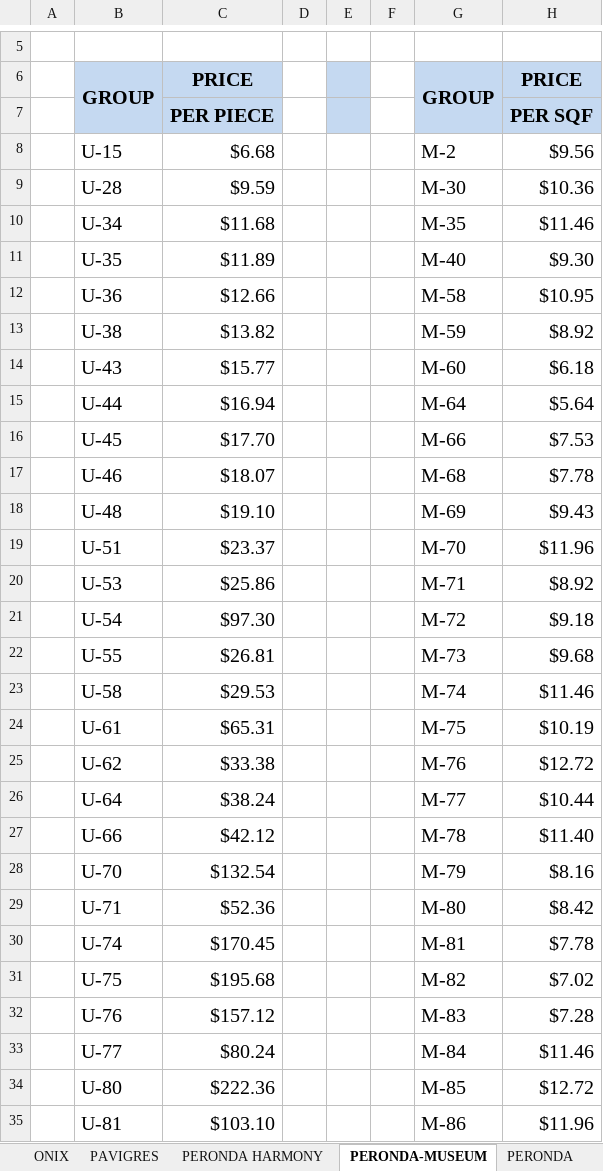
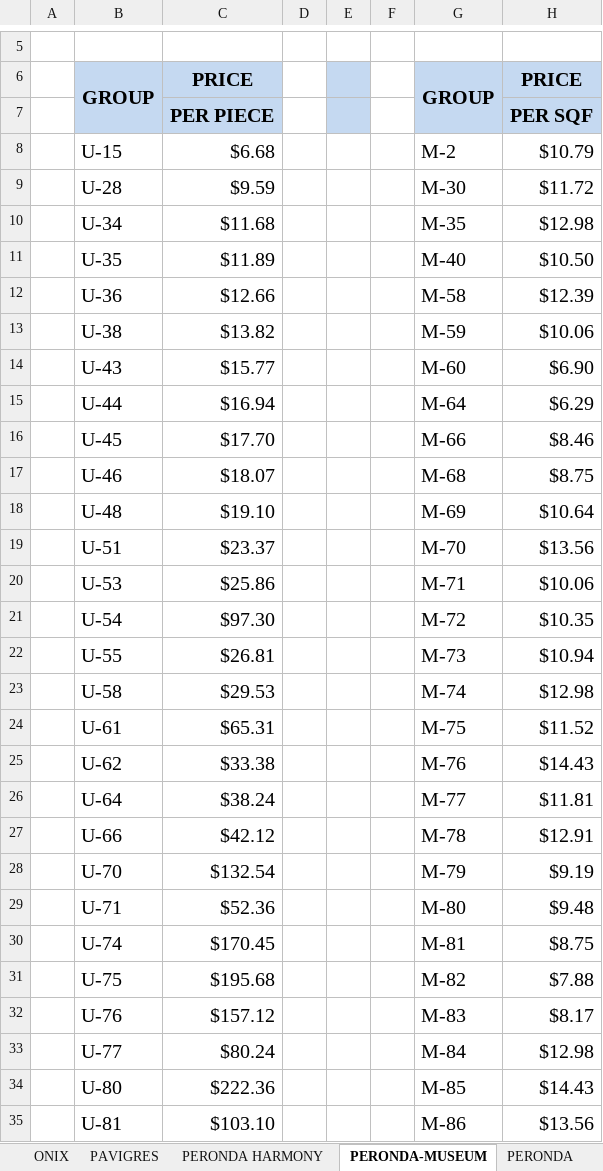
Before and after one commit to annaMontoliu/italgres-buscador-react-vite, an Excel workbook: public/docs/tarifa-italgres.xlsx, sheet PERONDA-MUSEUM, drawn as a sheet; only a part is shown, gaps mark what is left out; values as stored, in another font and other column widths than the file's, no borders; the diff covers the shown part only; the diff names each change by its address in the sheet, - before the commit and + after, or states it on an @@ line.

```diff
--- a/public/docs/tarifa-italgres.xlsx (sheet PERONDA-MUSEUM)
+++ b/public/docs/tarifa-italgres.xlsx (sheet PERONDA-MUSEUM)
-H8: $9.56
+H8: $10.79
-H9: $10.36
+H9: $11.72
-H10: $11.46
+H10: $12.98
-H11: $9.30
+H11: $10.50
-H12: $10.95
+H12: $12.39
-H13: $8.92
+H13: $10.06
-H14: $6.18
+H14: $6.90
-H15: $5.64
+H15: $6.29
-H16: $7.53
+H16: $8.46
-H17: $7.78
+H17: $8.75
-H18: $9.43
+H18: $10.64
-H19: $11.96
+H19: $13.56
-H20: $8.92
+H20: $10.06
-H21: $9.18
+H21: $10.35
-H22: $9.68
+H22: $10.94
-H23: $11.46
+H23: $12.98
-H24: $10.19
+H24: $11.52
-H25: $12.72
+H25: $14.43
-H26: $10.44
+H26: $11.81
-H27: $11.40
+H27: $12.91
-H28: $8.16
+H28: $9.19
-H29: $8.42
+H29: $9.48
-H30: $7.78
+H30: $8.75
-H31: $7.02
+H31: $7.88
-H32: $7.28
+H32: $8.17
-H33: $11.46
+H33: $12.98
-H34: $12.72
+H34: $14.43
-H35: $11.96
+H35: $13.56
```
Also changed, not shown: 5 added rows, 3 removed rows and 31 edited cells elsewhere in this sheet, sheet PERONDA HARMONY, sheet PERONDA, sheet GRESPANIA, sheet KRONOS, other sheet tabs.
